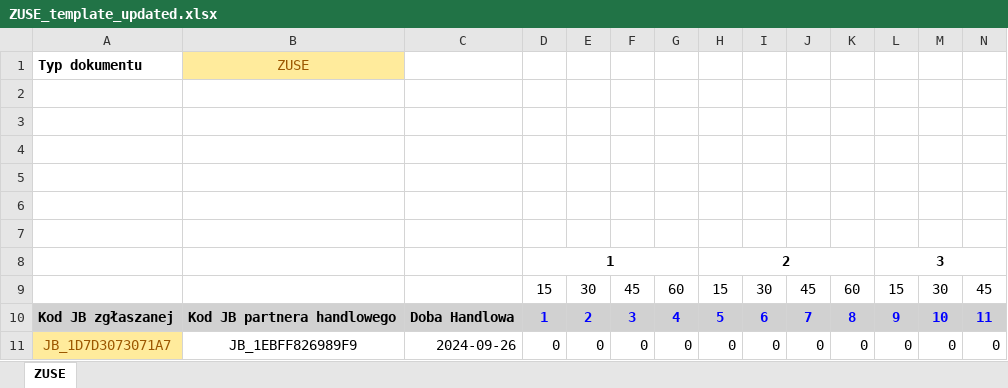
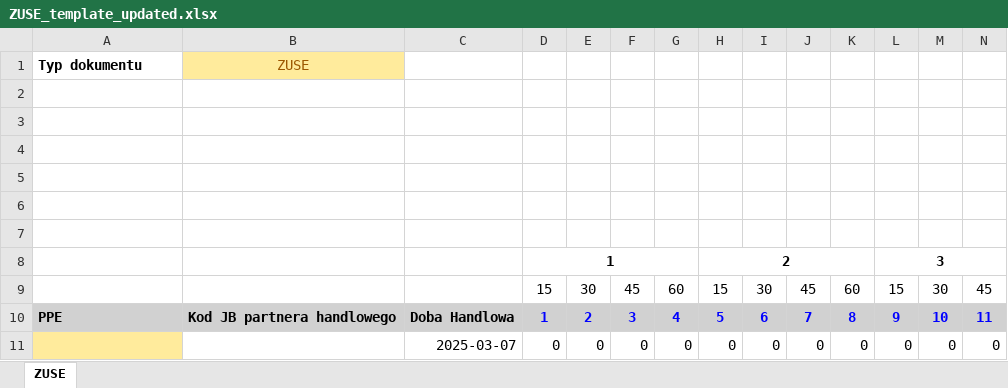
Before and after one commit to gkmanev/analytics, an Excel workbook: ZUSE_template_updated.xlsx, sheet ZUSE, drawn as a sheet; only a part is shown; values as stored, in another font and other column widths than the file's, no borders; removed rows and columns are numbered as before the commit, all else as after; rows hold the shown columns only; the diff names each change by its address in the sheet, - before the commit and + after, or states it on an @@ line.

```diff
--- a/ZUSE_template_updated.xlsx (sheet ZUSE)
+++ b/ZUSE_template_updated.xlsx (sheet ZUSE)
-A10: Kod JB zgłaszanej
+A10: PPE
-row 11: JB_1D7D3073071A7 | JB_1EBFF826989F9 | 2024-09-26 | 0 | 0 | 0 | 0 | 0 | 0 | 0 | 0 | 0 | 0 | 0
+row 11:  |  | 2025-03-07 | 0 | 0 | 0 | 0 | 0 | 0 | 0 | 0 | 0 | 0 | 0
```
Also changed, not shown: ZUSE_template.xlsx, 7 other files.
